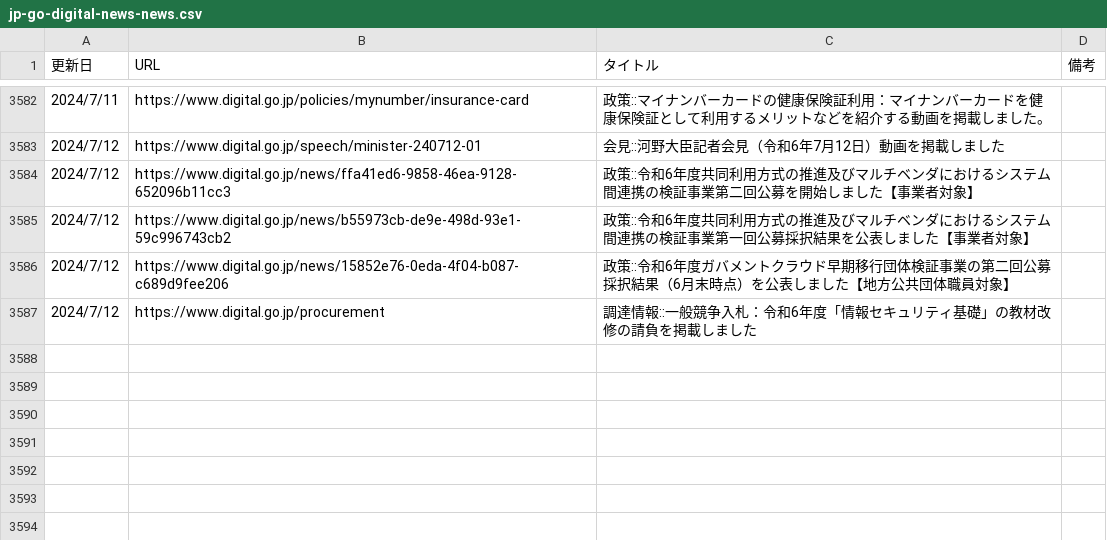
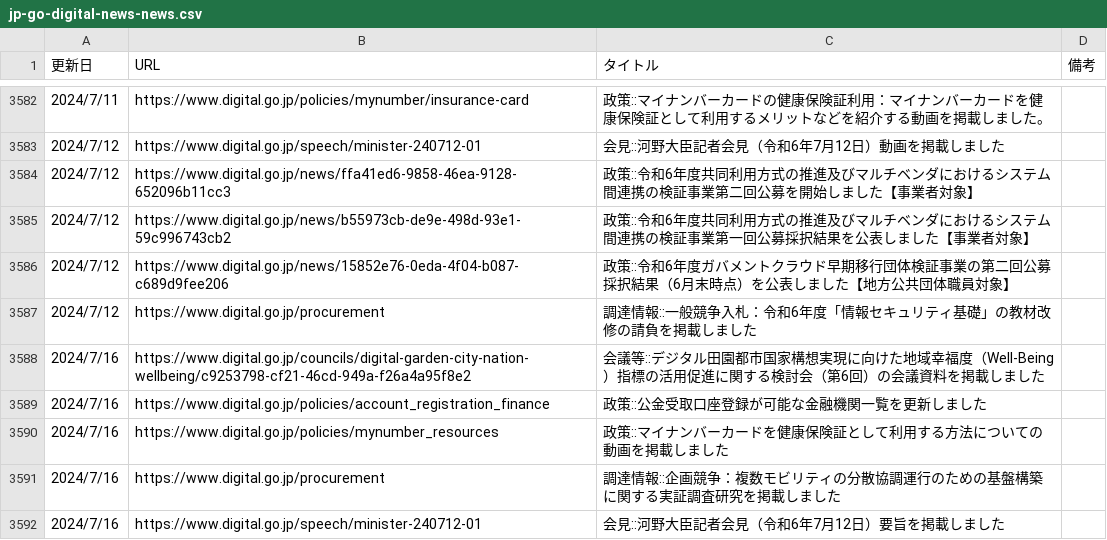
Before and after one commit to c-3lab/jp-go-digital-news, a CSV file: jp-go-digital-news-news.csv, drawn as a sheet; only a part is shown, gaps mark what is left out.

```diff
--- a/jp-go-digital-news-news.csv
+++ b/jp-go-digital-news-news.csv
@@ -8052 +8052,21 @@
       ",https://www.digital.go.jp/procurement,調達情報::一般競争入札：令和6年度「情報セキュリティ基礎」の教材改修の請負を掲載しました
+"
+            2024/7/16
+
+      ",https://www.digital.go.jp/councils/digital-garden-city-nation-wellbeing/c9253798-cf21-46cd-949a-f26a4a95f8e2,会議等::デジタル田園都市国家構想実現に向けた地域幸福度（Well-Being）指標の活用促進に関する検討会（第6回）の会議資料を掲載しました
+"
+            2024/7/16
+
+      ",https://www.digital.go.jp/policies/account_registration_finance,政策::公金受取口座登録が可能な金融機関一覧を更新しました
+"
+            2024/7/16
+
+      ",https://www.digital.go.jp/policies/mynumber_resources,政策::マイナンバーカードを健康保険証として利用する方法についての動画を掲載しました
+"
+            2024/7/16
+
+      ",https://www.digital.go.jp/procurement,調達情報::企画競争：複数モビリティの分散協調運行のための基盤構築に関する実証調査研究を掲載しました
+"
+            2024/7/16
+
+      ",https://www.digital.go.jp/speech/minister-240712-01,会見::河野大臣記者会見（令和6年7月12日）要旨を掲載しました
```
Also changed, not shown: jp-go-digital-news-procurement.csv.
